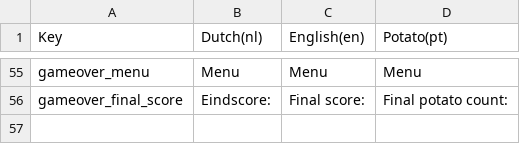
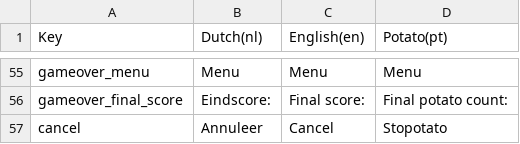
Before and after one commit to RubySteegmansPXL/Potatris, a CSV file: Assets/Localization/translations.csv, drawn as a sheet; only a part is shown, gaps mark what is left out.

```diff
--- a/Assets/Localization/translations.csv
+++ b/Assets/Localization/translations.csv
@@ -56 +56,2 @@ gameover_menu;Menu;Menu;Menu
 gameover_final_score;Eindscore:;Final score: ;Final potato count:
+cancel;Annuleer;Cancel;Stopotato
```
Also changed, not shown: 3 other files.
